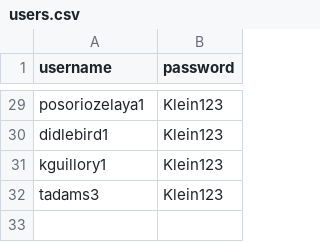
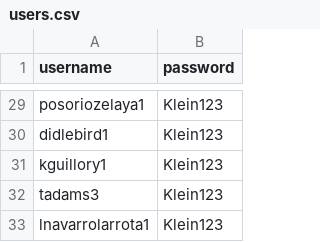
Before and after one commit to arosas2klein/student-quiz-app, a CSV file: users.csv, drawn as a sheet; only a part is shown, gaps mark what is left out; the diff names each change by its address in the sheet, - before the commit and + after, or states it on an @@ line.

Commit message:
Add files via upload

```diff
--- a/users.csv
+++ b/users.csv
+row 33: lnavarrolarrota1 | Klein123
```
